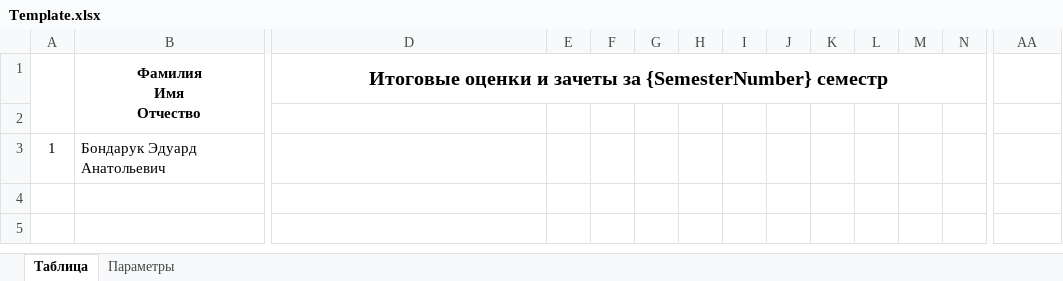
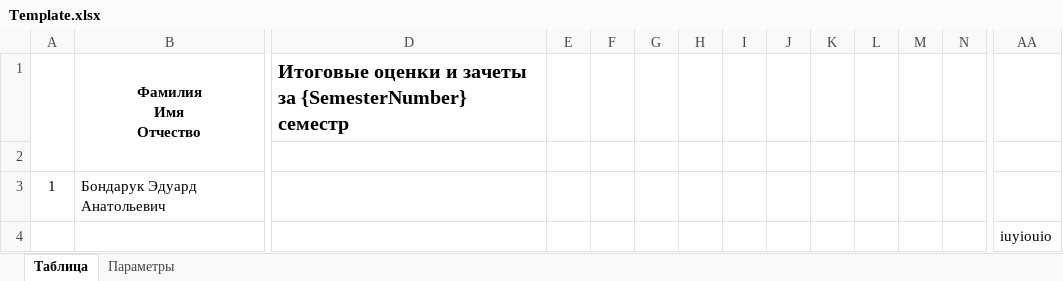
Before and after one commit to mkornevich/GradeReport, an Excel workbook: AppData/Reports/GroupProgressSheet/Template.xlsx, sheet Таблица, drawn as a sheet; only a part is shown, gaps mark what is left out; values as stored, in another font and other column widths than the file's, no borders; the diff names each change by its address in the sheet, - before the commit and + after, or states it on an @@ line.

```diff
--- a/AppData/Reports/GroupProgressSheet/Template.xlsx (sheet Таблица)
+++ b/AppData/Reports/GroupProgressSheet/Template.xlsx (sheet Таблица)
-D1 alignment: center
+D1 alignment: left
-D1:Q1 merged
-AA4: (empty)
+AA4: iuyiouio
```
Also changed, not shown: AppData/report.xlsx, 2 other files.
